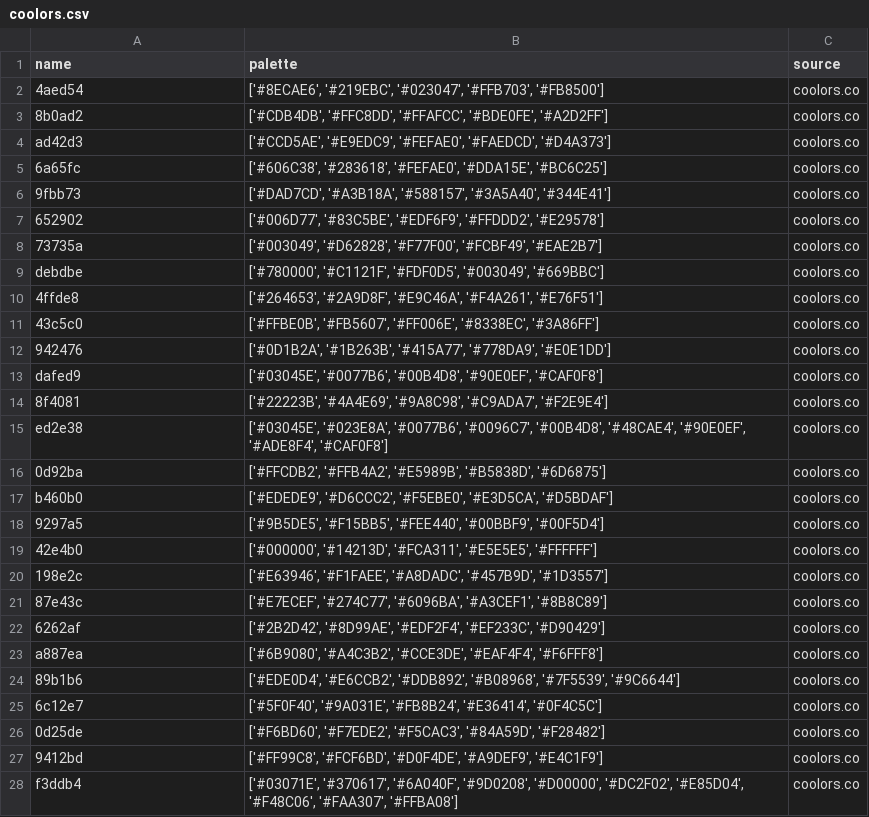
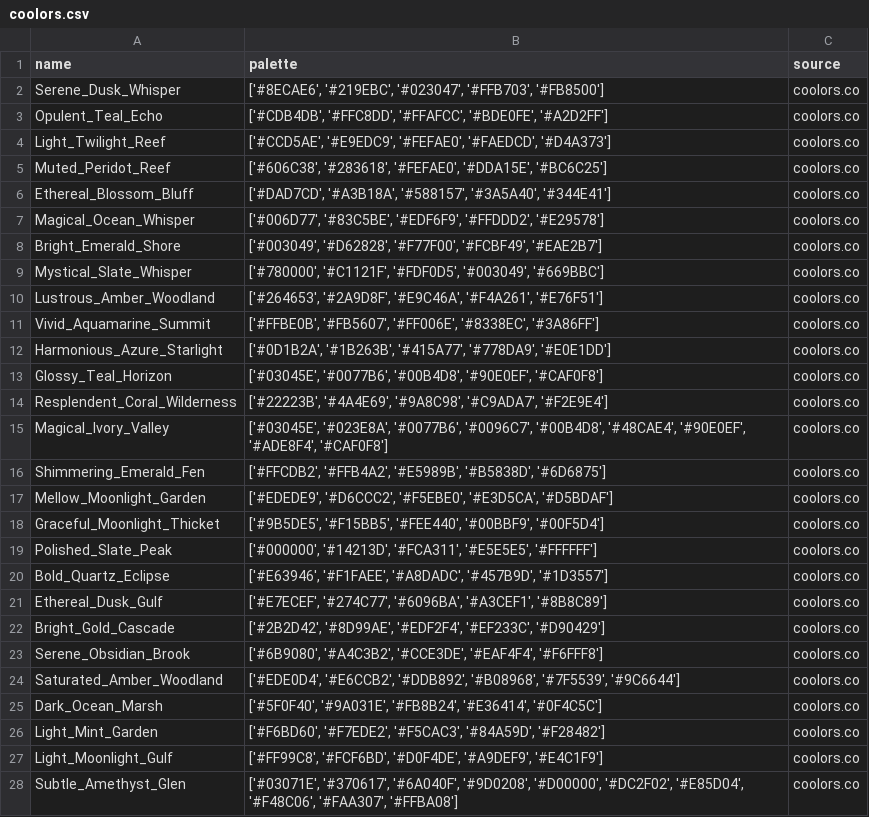
Before and after one commit to JosephBARBIERDARNAL/pypalettes, a CSV file: purrpalette/coolors.csv, drawn as a sheet; only a part is shown; the diff covers the shown part only.

Commit message:
update palette names

```diff
--- a/purrpalette/coolors.csv
+++ b/purrpalette/coolors.csv
@@ -1,28 +1,28 @@
 name,palette,source
-4aed54,"['#8ECAE6', '#219EBC', '#023047', '#FFB703', '#FB8500']",coolors.co
-8b0ad2,"['#CDB4DB', '#FFC8DD', '#FFAFCC', '#BDE0FE', '#A2D2FF']",coolors.co
-ad42d3,"['#CCD5AE', '#E9EDC9', '#FEFAE0', '#FAEDCD', '#D4A373']",coolors.co
-6a65fc,"['#606C38', '#283618', '#FEFAE0', '#DDA15E', '#BC6C25']",coolors.co
-9fbb73,"['#DAD7CD', '#A3B18A', '#588157', '#3A5A40', '#344E41']",coolors.co
-652902,"['#006D77', '#83C5BE', '#EDF6F9', '#FFDDD2', '#E29578']",coolors.co
-73735a,"['#003049', '#D62828', '#F77F00', '#FCBF49', '#EAE2B7']",coolors.co
-debdbe,"['#780000', '#C1121F', '#FDF0D5', '#003049', '#669BBC']",coolors.co
-4ffde8,"['#264653', '#2A9D8F', '#E9C46A', '#F4A261', '#E76F51']",coolors.co
-43c5c0,"['#FFBE0B', '#FB5607', '#FF006E', '#8338EC', '#3A86FF']",coolors.co
-942476,"['#0D1B2A', '#1B263B', '#415A77', '#778DA9', '#E0E1DD']",coolors.co
-dafed9,"['#03045E', '#0077B6', '#00B4D8', '#90E0EF', '#CAF0F8']",coolors.co
-8f4081,"['#22223B', '#4A4E69', '#9A8C98', '#C9ADA7', '#F2E9E4']",coolors.co
-ed2e38,"['#03045E', '#023E8A', '#0077B6', '#0096C7', '#00B4D8', '#48CAE4', '#90E0EF', '#ADE8F4', '#CAF0F8']",coolors.co
-0d92ba,"['#FFCDB2', '#FFB4A2', '#E5989B', '#B5838D', '#6D6875']",coolors.co
-b460b0,"['#EDEDE9', '#D6CCC2', '#F5EBE0', '#E3D5CA', '#D5BDAF']",coolors.co
-9297a5,"['#9B5DE5', '#F15BB5', '#FEE440', '#00BBF9', '#00F5D4']",coolors.co
-42e4b0,"['#000000', '#14213D', '#FCA311', '#E5E5E5', '#FFFFFF']",coolors.co
-198e2c,"['#E63946', '#F1FAEE', '#A8DADC', '#457B9D', '#1D3557']",coolors.co
-87e43c,"['#E7ECEF', '#274C77', '#6096BA', '#A3CEF1', '#8B8C89']",coolors.co
-6262af,"['#2B2D42', '#8D99AE', '#EDF2F4', '#EF233C', '#D90429']",coolors.co
-a887ea,"['#6B9080', '#A4C3B2', '#CCE3DE', '#EAF4F4', '#F6FFF8']",coolors.co
-89b1b6,"['#EDE0D4', '#E6CCB2', '#DDB892', '#B08968', '#7F5539', '#9C6644']",coolors.co
-6c12e7,"['#5F0F40', '#9A031E', '#FB8B24', '#E36414', '#0F4C5C']",coolors.co
-0d25de,"['#F6BD60', '#F7EDE2', '#F5CAC3', '#84A59D', '#F28482']",coolors.co
-9412bd,"['#FF99C8', '#FCF6BD', '#D0F4DE', '#A9DEF9', '#E4C1F9']",coolors.co
-f3ddb4,"['#03071E', '#370617', '#6A040F', '#9D0208', '#D00000', '#DC2F02', '#E85D04', '#F48C06', '#FAA307', '#FFBA08']",coolors.co
+Serene_Dusk_Whisper,"['#8ECAE6', '#219EBC', '#023047', '#FFB703', '#FB8500']",coolors.co
+Opulent_Teal_Echo,"['#CDB4DB', '#FFC8DD', '#FFAFCC', '#BDE0FE', '#A2D2FF']",coolors.co
+Light_Twilight_Reef,"['#CCD5AE', '#E9EDC9', '#FEFAE0', '#FAEDCD', '#D4A373']",coolors.co
+Muted_Peridot_Reef,"['#606C38', '#283618', '#FEFAE0', '#DDA15E', '#BC6C25']",coolors.co
+Ethereal_Blossom_Bluff,"['#DAD7CD', '#A3B18A', '#588157', '#3A5A40', '#344E41']",coolors.co
+Magical_Ocean_Whisper,"['#006D77', '#83C5BE', '#EDF6F9', '#FFDDD2', '#E29578']",coolors.co
+Bright_Emerald_Shore,"['#003049', '#D62828', '#F77F00', '#FCBF49', '#EAE2B7']",coolors.co
+Mystical_Slate_Whisper,"['#780000', '#C1121F', '#FDF0D5', '#003049', '#669BBC']",coolors.co
+Lustrous_Amber_Woodland,"['#264653', '#2A9D8F', '#E9C46A', '#F4A261', '#E76F51']",coolors.co
+Vivid_Aquamarine_Summit,"['#FFBE0B', '#FB5607', '#FF006E', '#8338EC', '#3A86FF']",coolors.co
+Harmonious_Azure_Starlight,"['#0D1B2A', '#1B263B', '#415A77', '#778DA9', '#E0E1DD']",coolors.co
+Glossy_Teal_Horizon,"['#03045E', '#0077B6', '#00B4D8', '#90E0EF', '#CAF0F8']",coolors.co
+Resplendent_Coral_Wilderness,"['#22223B', '#4A4E69', '#9A8C98', '#C9ADA7', '#F2E9E4']",coolors.co
+Magical_Ivory_Valley,"['#03045E', '#023E8A', '#0077B6', '#0096C7', '#00B4D8', '#48CAE4', '#90E0EF', '#ADE8F4', '#CAF0F8']",coolors.co
+Shimmering_Emerald_Fen,"['#FFCDB2', '#FFB4A2', '#E5989B', '#B5838D', '#6D6875']",coolors.co
+Mellow_Moonlight_Garden,"['#EDEDE9', '#D6CCC2', '#F5EBE0', '#E3D5CA', '#D5BDAF']",coolors.co
+Graceful_Moonlight_Thicket,"['#9B5DE5', '#F15BB5', '#FEE440', '#00BBF9', '#00F5D4']",coolors.co
+Polished_Slate_Peak,"['#000000', '#14213D', '#FCA311', '#E5E5E5', '#FFFFFF']",coolors.co
+Bold_Quartz_Eclipse,"['#E63946', '#F1FAEE', '#A8DADC', '#457B9D', '#1D3557']",coolors.co
+Ethereal_Dusk_Gulf,"['#E7ECEF', '#274C77', '#6096BA', '#A3CEF1', '#8B8C89']",coolors.co
+Bright_Gold_Cascade,"['#2B2D42', '#8D99AE', '#EDF2F4', '#EF233C', '#D90429']",coolors.co
+Serene_Obsidian_Brook,"['#6B9080', '#A4C3B2', '#CCE3DE', '#EAF4F4', '#F6FFF8']",coolors.co
+Saturated_Amber_Woodland,"['#EDE0D4', '#E6CCB2', '#DDB892', '#B08968', '#7F5539', '#9C6644']",coolors.co
+Dark_Ocean_Marsh,"['#5F0F40', '#9A031E', '#FB8B24', '#E36414', '#0F4C5C']",coolors.co
+Light_Mint_Garden,"['#F6BD60', '#F7EDE2', '#F5CAC3', '#84A59D', '#F28482']",coolors.co
+Light_Moonlight_Gulf,"['#FF99C8', '#FCF6BD', '#D0F4DE', '#A9DEF9', '#E4C1F9']",coolors.co
+Subtle_Amethyst_Glen,"['#03071E', '#370617', '#6A040F', '#9D0208', '#D00000', '#DC2F02', '#E85D04', '#F48C06', '#FAA307', '#FFBA08']",coolors.co
```
Also changed, not shown: 21 edited cells elsewhere in this file, 6 other files.
